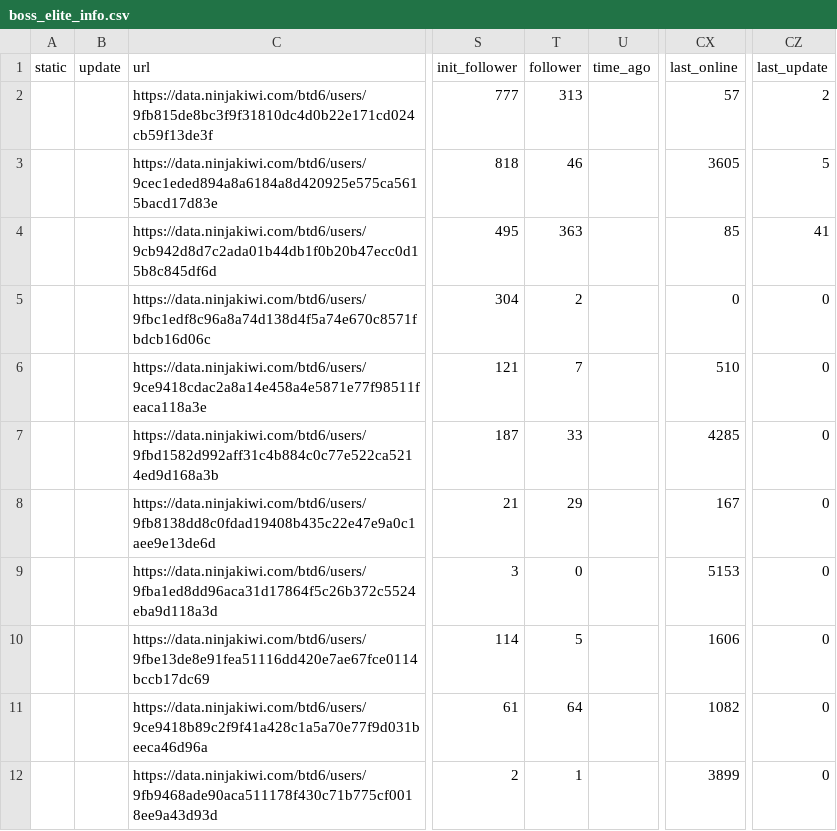
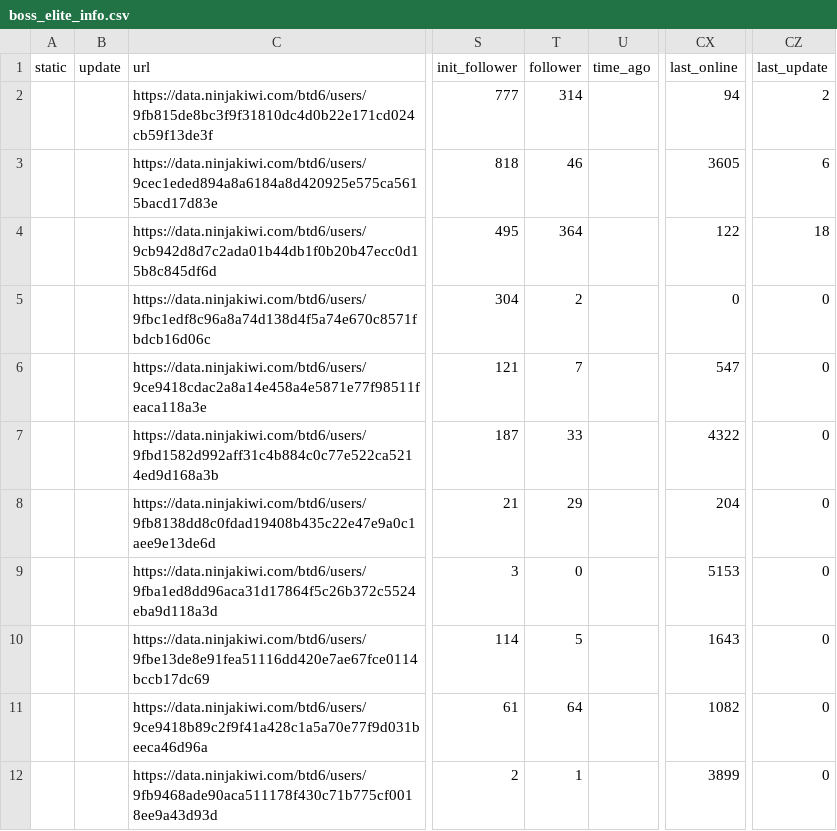
Before and after one commit to ducanup01/btd6boss, a CSV file: boss_elite_info.csv, drawn as a sheet; only a part is shown, gaps mark what is left out; the diff covers the shown part only; the diff names each change by its address in the sheet, - before the commit and + after, or states it on an @@ line.

Commit message:
automatic updater

```diff
--- a/boss_elite_info.csv
+++ b/boss_elite_info.csv
-T2 (follower): 313
+T2 (follower): 314
-CX2 (last_online): 57
+CX2 (last_online): 94
-CZ3 (last_update): 5
+CZ3 (last_update): 6
-T4 (follower): 363
+T4 (follower): 364
-CX4 (last_online): 85
+CX4 (last_online): 122
-CZ4 (last_update): 41
+CZ4 (last_update): 18
-CX6 (last_online): 510
+CX6 (last_online): 547
-CX7 (last_online): 4285
+CX7 (last_online): 4322
-CX8 (last_online): 167
+CX8 (last_online): 204
-CX10 (last_online): 1606
+CX10 (last_online): 1643
```
Also changed, not shown: 37 edited cells elsewhere in this file, boss_info.csv.
